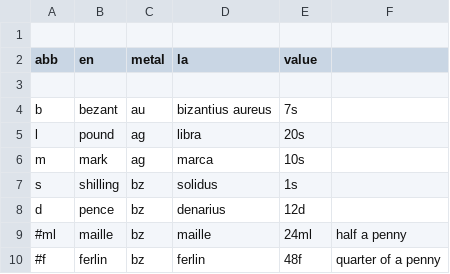
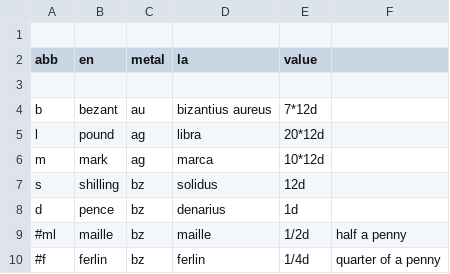
Before and after one commit to jmettraux/lombard, a CSV file: var/rota/coins.csv, drawn as a sheet.

Commit message:
Work with a pivot coin

```diff
--- a/var/rota/coins.csv
+++ b/var/rota/coins.csv
@@ -3,8 +3,8 @@ abb,en,metal,la,value
 
-b, bezant,   au, bizantius aureus,  7s
-l, pound,    ag, libra,            20s
-m, mark,     ag, marca,            10s
-s, shilling, bz, solidus,           1s
-d, pence,    bz, denarius,         12d
-#ml, maille, bz, maille,           24ml, half a penny
-#f,  ferlin, bz, ferlin,           48f,  quarter of a penny
+b, bezant,   au, bizantius aureus,  7*12d
+l, pound,    ag, libra,            20*12d
+m, mark,     ag, marca,            10*12d
+s, shilling, bz, solidus,             12d
+d, pence,    bz, denarius,             1d
+#ml, maille, bz, maille, 1/2d, half a penny
+#f,  ferlin, bz, ferlin, 1/4d,  quarter of a penny
```
Also changed, not shown: 1 other file.
